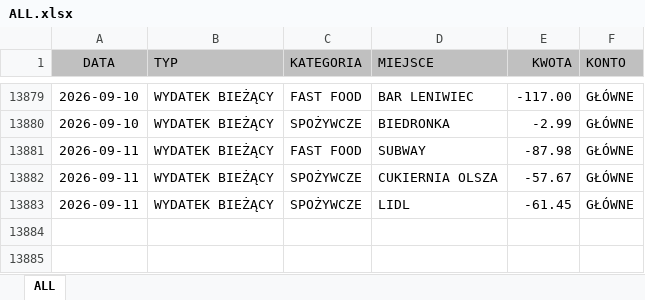
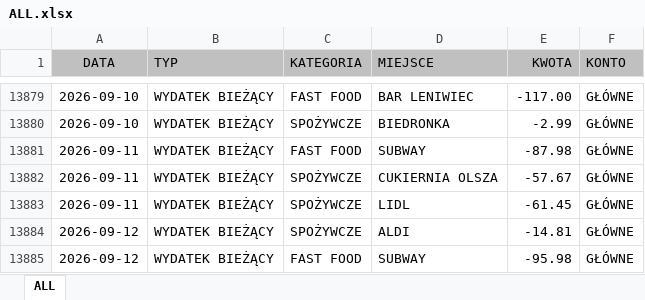
Before and after one commit to Witherfield/flask_expenses, an Excel workbook: ALL.xlsx, sheet ALL, drawn as a sheet; only a part is shown, gaps mark what is left out; values as stored, in another font and other column widths than the file's, no borders; table styles not drawn; the diff names each change by its address in the sheet, - before the commit and + after, or states it on an @@ line.

Commit message:
update 2026-09-12 19:34

```diff
--- a/ALL.xlsx (sheet ALL)
+++ b/ALL.xlsx (sheet ALL)
+row 13884: 2026-09-12 | WYDATEK BIEŻĄCY | SPOŻYWCZE | ALDI | -14.81 | GŁÓWNE
+row 13885: 2026-09-12 | WYDATEK BIEŻĄCY | FAST FOOD | SUBWAY | -95.98 | GŁÓWNE
```
